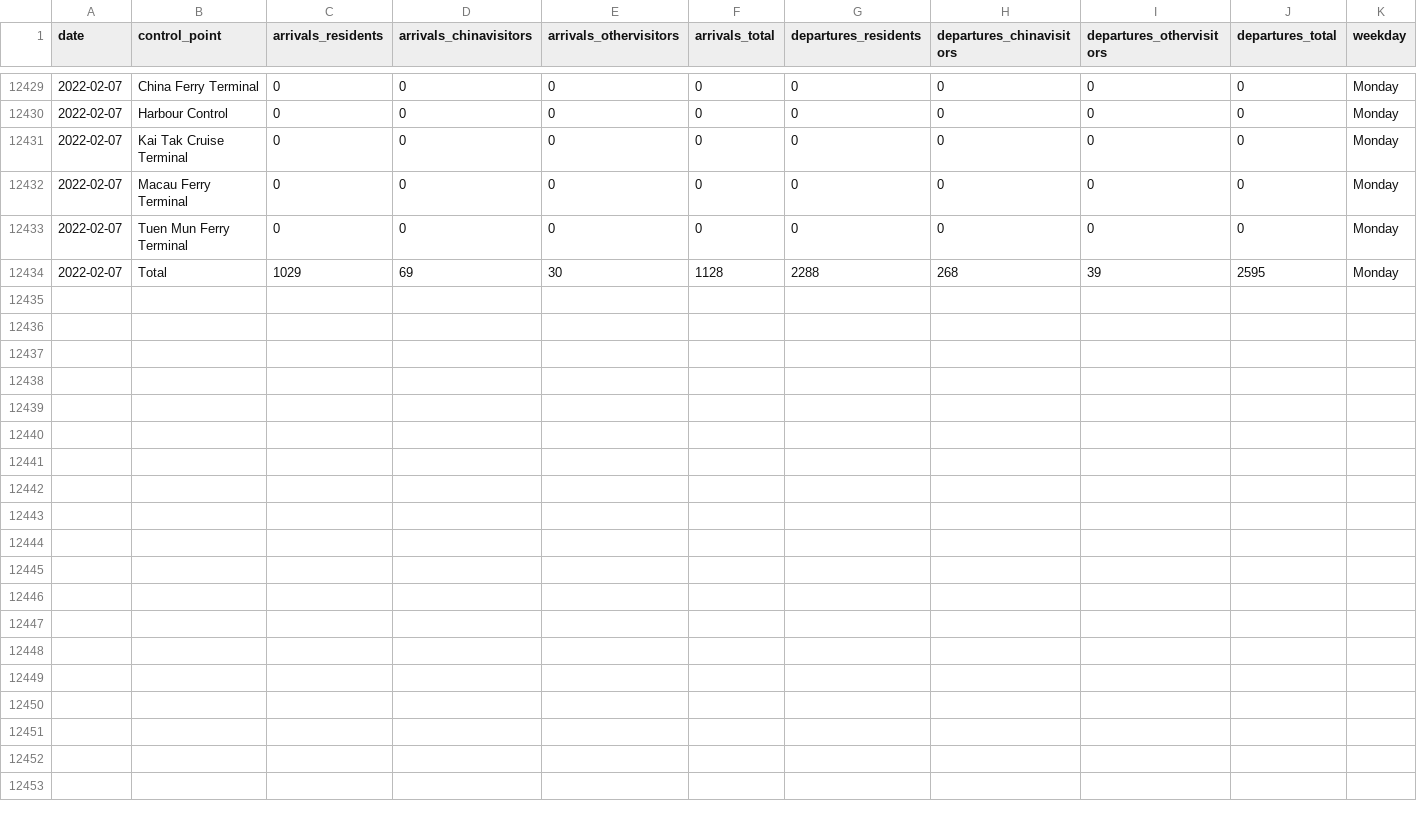
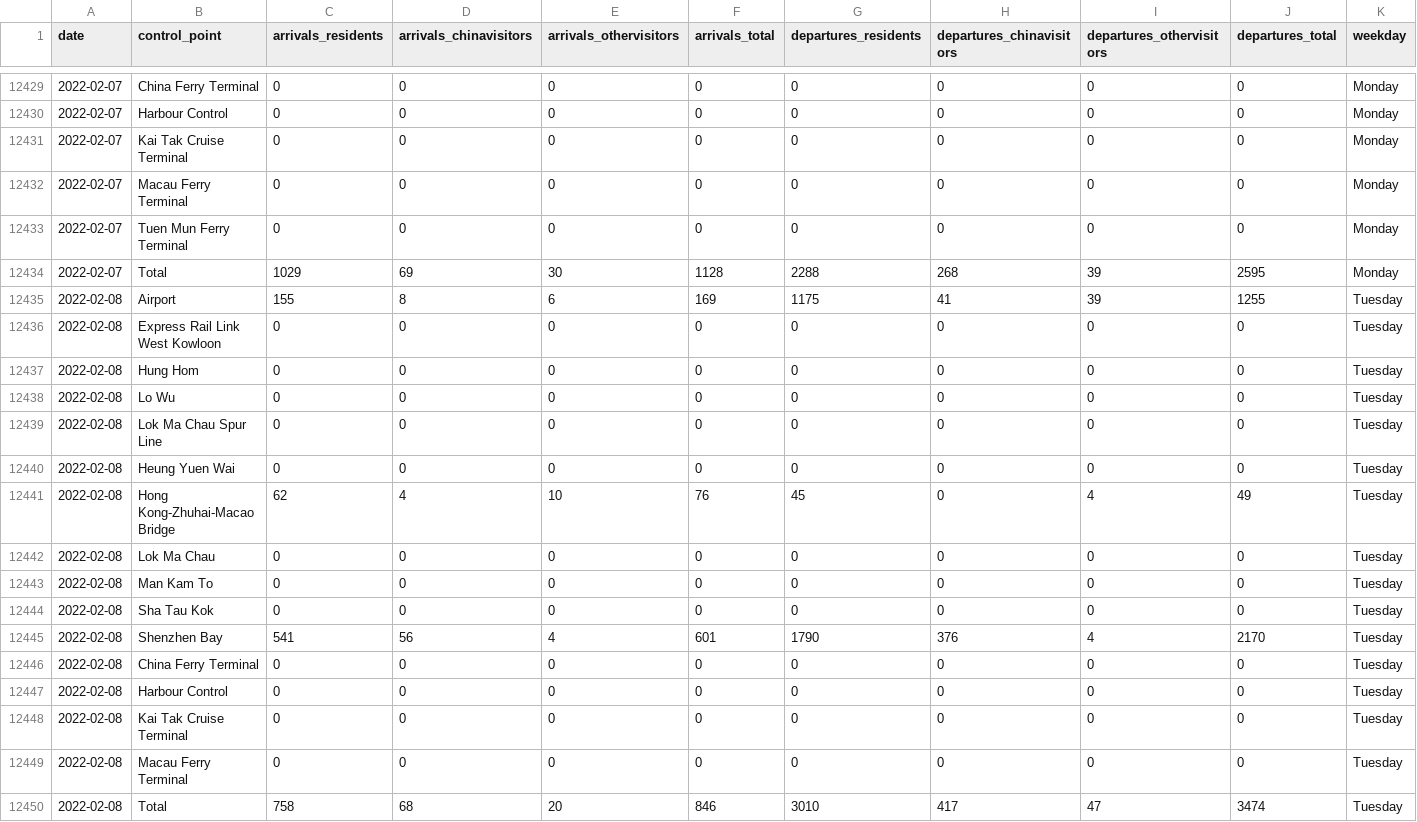
Before and after one commit to avidbrandy/HKtraffic, a CSV file: HKtraffic.csv, drawn as a sheet; only a part is shown, gaps mark what is left out.

Commit message:
2022-02-09_22:5:47

```diff
--- a/HKtraffic.csv
+++ b/HKtraffic.csv
@@ -12434 +12434,17 @@ date,control_point,arrivals_residents,arrivals_chinavisitors,arrivals_othervisit
 2022-02-07,Total,1029,69,30,1128,2288,268,39,2595,Monday
+2022-02-08,Airport,155,8,6,169,1175,41,39,1255,Tuesday
+2022-02-08,Express Rail Link West Kowloon,0,0,0,0,0,0,0,0,Tuesday
+2022-02-08,Hung Hom,0,0,0,0,0,0,0,0,Tuesday
+2022-02-08,Lo Wu,0,0,0,0,0,0,0,0,Tuesday
+2022-02-08,Lok Ma Chau Spur Line,0,0,0,0,0,0,0,0,Tuesday
+2022-02-08,Heung Yuen Wai,0,0,0,0,0,0,0,0,Tuesday
+2022-02-08,Hong Kong-Zhuhai-Macao Bridge,62,4,10,76,45,0,4,49,Tuesday
+2022-02-08,Lok Ma Chau,0,0,0,0,0,0,0,0,Tuesday
+2022-02-08,Man Kam To,0,0,0,0,0,0,0,0,Tuesday
+2022-02-08,Sha Tau Kok,0,0,0,0,0,0,0,0,Tuesday
+2022-02-08,Shenzhen Bay,541,56,4,601,1790,376,4,2170,Tuesday
+2022-02-08,China Ferry Terminal,0,0,0,0,0,0,0,0,Tuesday
+2022-02-08,Harbour Control,0,0,0,0,0,0,0,0,Tuesday
+2022-02-08,Kai Tak Cruise Terminal,0,0,0,0,0,0,0,0,Tuesday
+2022-02-08,Macau Ferry Terminal,0,0,0,0,0,0,0,0,Tuesday
+2022-02-08,Total,758,68,20,846,3010,417,47,3474,Tuesday
```
